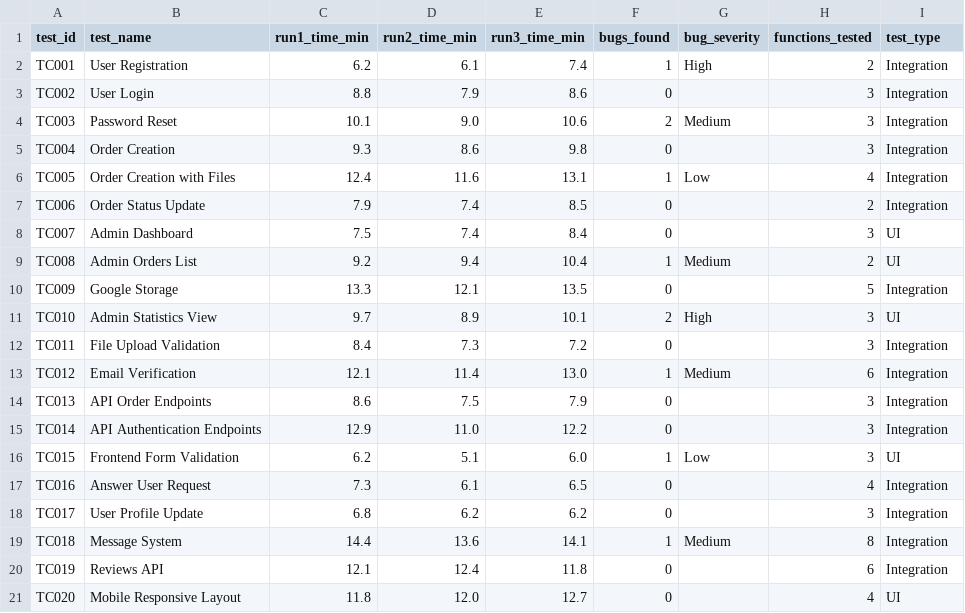
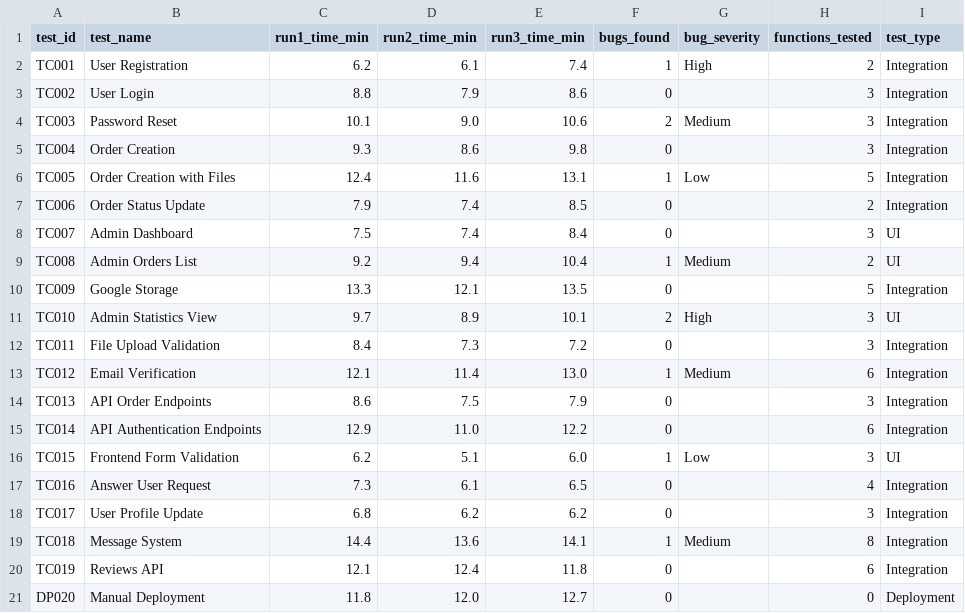
Before and after one commit to CyberKyoujin/rosenblum-website, a CSV file: thesis/data/manual_baseline.csv, drawn as a sheet.

```diff
--- a/thesis/data/manual_baseline.csv
+++ b/thesis/data/manual_baseline.csv
@@ -5,3 +5,3 @@ TC003,Password Reset,10.1,9.0,10.6,2,Medium,3,Integration
 TC004,Order Creation,9.3,8.6,9.8,0,,3,Integration
-TC005,Order Creation with Files,12.4,11.6,13.1,1,Low,4,Integration
+TC005,Order Creation with Files,12.4,11.6,13.1,1,Low,5,Integration
 TC006,Order Status Update,7.9,7.4,8.5,0,,2,Integration
@@ -14,3 +14,3 @@ TC012,Email Verification,12.1,11.4,13.0,1,Medium,6,Integration
 TC013,API Order Endpoints,8.6,7.5,7.9,0,,3,Integration
-TC014,API Authentication Endpoints,12.9,11.0,12.2,0,,3,Integration
+TC014,API Authentication Endpoints,12.9,11.0,12.2,0,,6,Integration
 TC015,Frontend Form Validation,6.2,5.1,6.0,1,Low,3,UI
@@ -20,2 +20,2 @@ TC018,Message System,14.4,13.6,14.1,1,Medium,8,Integration
 TC019,Reviews API,12.1,12.4,11.8,0,,6,Integration
-TC020,Mobile Responsive Layout,11.8,12.0,12.7,0,,4,UI
+DP020,Manual Deployment,11.8,12.0,12.7,0,,0,Deployment
```
Also changed, not shown: thesis/metrics/ci_metrics_all.csv, thesis/metrics/coverage_history.csv, 32 other files.
